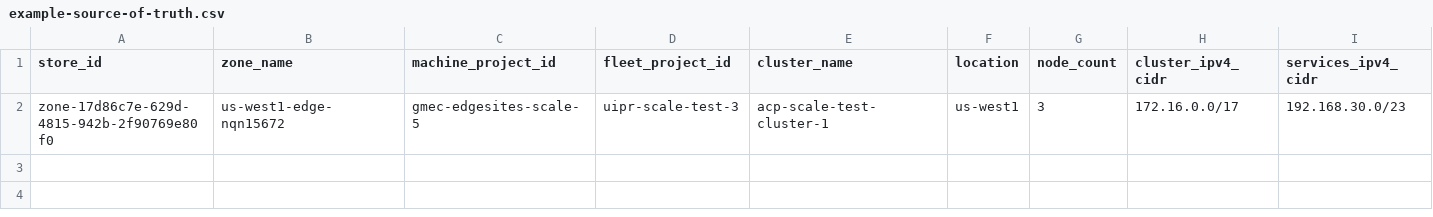
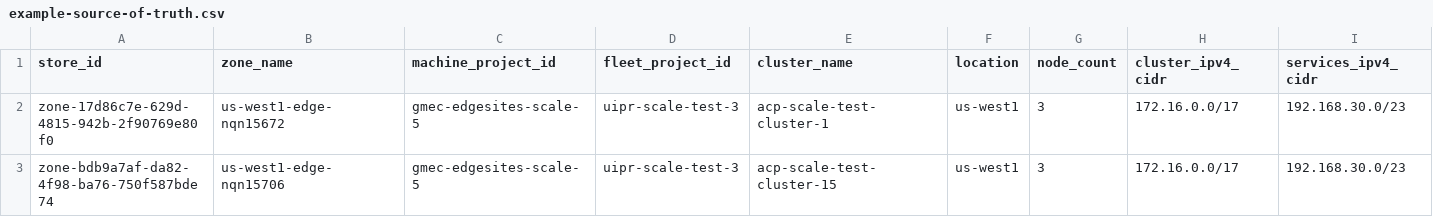
Before and after one commit to ggunjan-eng/automated-cluster-provisioner, a CSV file: example-source-of-truth.csv, drawn as a sheet; only a part is shown; rows hold the shown columns only; the diff names each change by its address in the sheet, - before the commit and + after, or states it on an @@ line.

Commit message:
Add acp-scale-test-cluster-15 parameters into example-source-of-truth.csv alongside cluster-1

```diff
--- a/example-source-of-truth.csv
+++ b/example-source-of-truth.csv
+row 3: zone-bdb9a7af-da82-4f98-ba76-750f587bde74 | us-west1-edge-nqn15706 | gmec-edgesites-scale-5 | uipr-scale-test-3 | acp-scale-test-cluster-15 | us-west1 | 3 | 172.16.0.0/17 | 192.168.30.0/23
```
